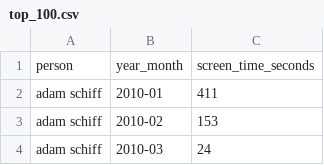
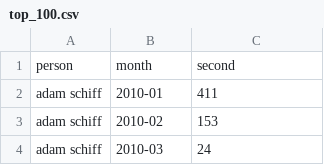
Before and after one commit to phusidcn/20C12030, a CSV file: top_100.csv, drawn as a sheet; only a part is shown; removed rows and columns are numbered as before the commit, all else as after; the diff names each change by its address in the sheet, - before the commit and + after, or states it on an @@ line.

Commit message:
update title csv

```diff
--- a/top_100.csv
+++ b/top_100.csv
-row 1: person | year_month | screen_time_seconds
+row 1: person | month | second
```
